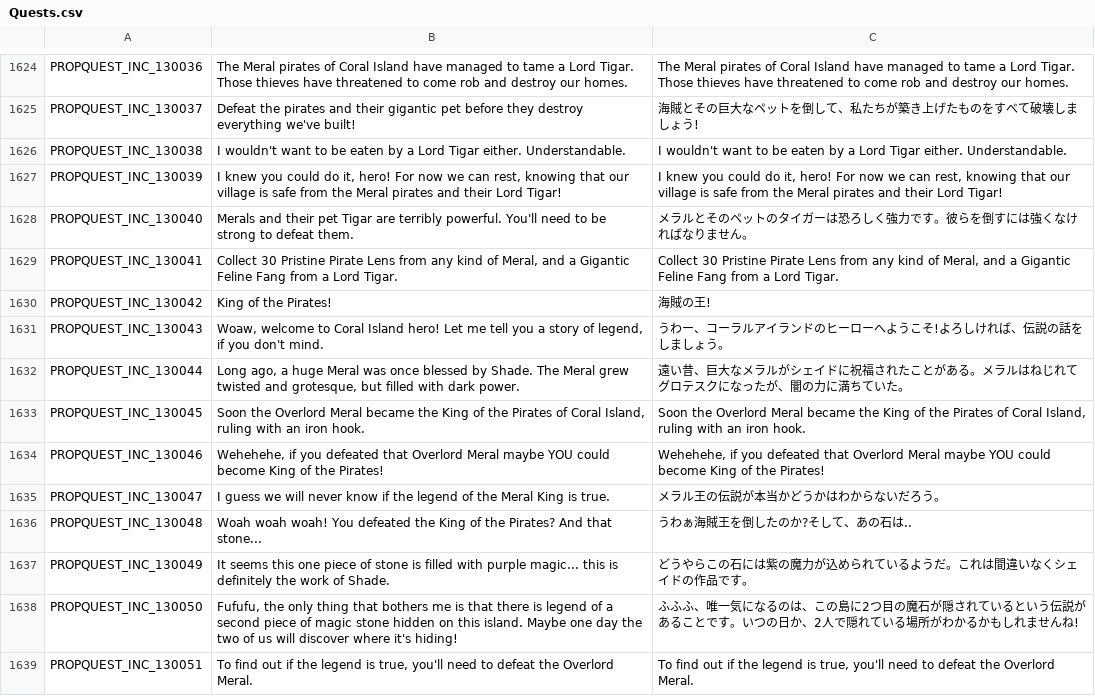
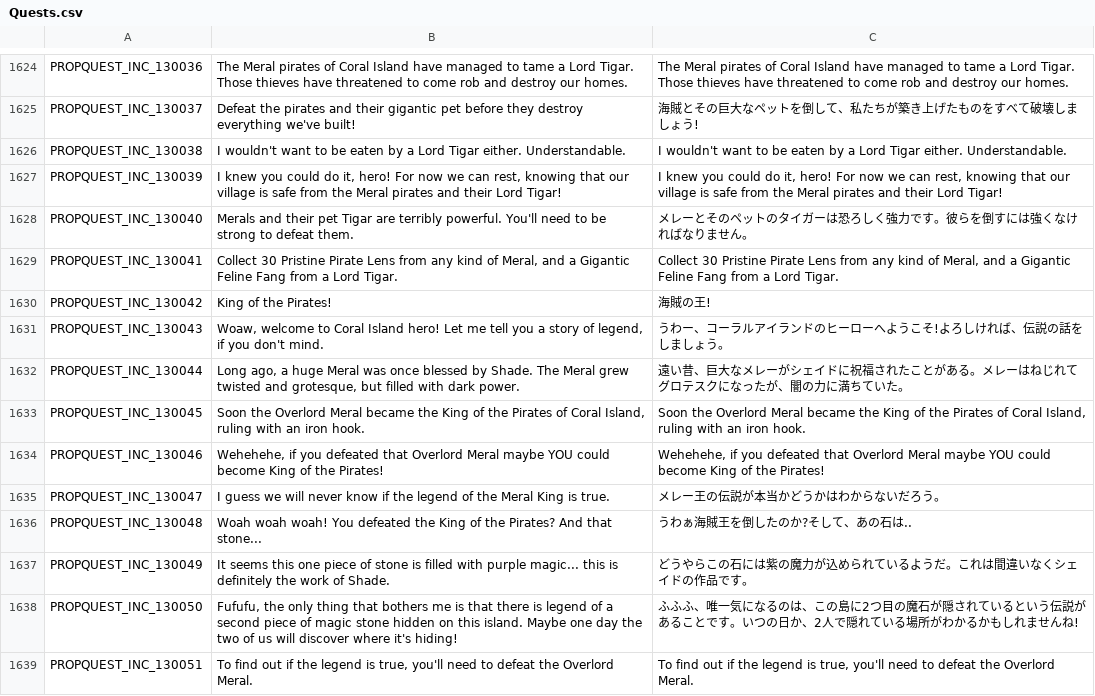
Before and after one commit to Charybdis-Flyff/Flyff-Universe-Translations, a CSV file: Japanese/Quests.csv, drawn as a sheet; only a part is shown, gaps mark what is left out.

```diff
--- a/Japanese/Quests.csv
+++ b/Japanese/Quests.csv
@@ -1627,3 +1627,3 @@ PROPQUEST_INC_130038,I wouldn't want to be eaten by a Lord Tigar either. Underst
 PROPQUEST_INC_130039,"I knew you could do it, hero! For now we can rest, knowing that our village is safe from the Meral pirates and their Lord Tigar!","I knew you could do it, hero! For now we can rest, knowing that our village is safe from the Meral pirates and their Lord Tigar!"
-PROPQUEST_INC_130040,Merals and their pet Tigar are terribly powerful. You'll need to be strong to defeat them.,メラルとそのペットのタイガーは恐ろしく強力です。彼らを倒すには強くなければなりません。
+PROPQUEST_INC_130040,Merals and their pet Tigar are terribly powerful. You'll need to be strong to defeat them.,メレーとそのペットのタイガーは恐ろしく強力です。彼らを倒すには強くなければなりません。
 PROPQUEST_INC_130041,"Collect 30 Pristine Pirate Lens from any kind of Meral, and a Gigantic Feline Fang from a Lord Tigar.","Collect 30 Pristine Pirate Lens from any kind of Meral, and a Gigantic Feline Fang from a Lord Tigar."
@@ -1631,6 +1631,6 @@ PROPQUEST_INC_130042,King of the Pirates!,海賊の王!
 PROPQUEST_INC_130043,"Woaw, welcome to Coral Island hero! Let me tell you a story of legend, if you don't mind.",うわー、コーラルアイランドのヒーローへようこそ!よろしければ、伝説の話をしましょう。
-PROPQUEST_INC_130044,"Long ago, a huge Meral was once blessed by Shade. The Meral grew twisted and grotesque, but filled with dark power.",遠い昔、巨大なメラルがシェイドに祝福されたことがある。メラルはねじれてグロテスクになったが、闇の力に満ちていた。
+PROPQUEST_INC_130044,"Long ago, a huge Meral was once blessed by Shade. The Meral grew twisted and grotesque, but filled with dark power.",遠い昔、巨大なメレーがシェイドに祝福されたことがある。メレーはねじれてグロテスクになったが、闇の力に満ちていた。
 PROPQUEST_INC_130045,"Soon the Overlord Meral became the King of the Pirates of Coral Island, ruling with an iron hook.","Soon the Overlord Meral became the King of the Pirates of Coral Island, ruling with an iron hook."
 PROPQUEST_INC_130046,"Wehehehe, if you defeated that Overlord Meral maybe YOU could become King of the Pirates!","Wehehehe, if you defeated that Overlord Meral maybe YOU could become King of the Pirates!"
-PROPQUEST_INC_130047,I guess we will never know if the legend of the Meral King is true.,メラル王の伝説が本当かどうかはわからないだろう。
+PROPQUEST_INC_130047,I guess we will never know if the legend of the Meral King is true.,メレー王の伝説が本当かどうかはわからないだろう。
 PROPQUEST_INC_130048,Woah woah woah! You defeated the King of the Pirates? And that stone...,うわぁ海賊王を倒したのか?そして、あの石は..
```
Also changed, not shown: Japanese/Movers.csv, Japanese/RequestBoxQuests.csv, 2 other files.
